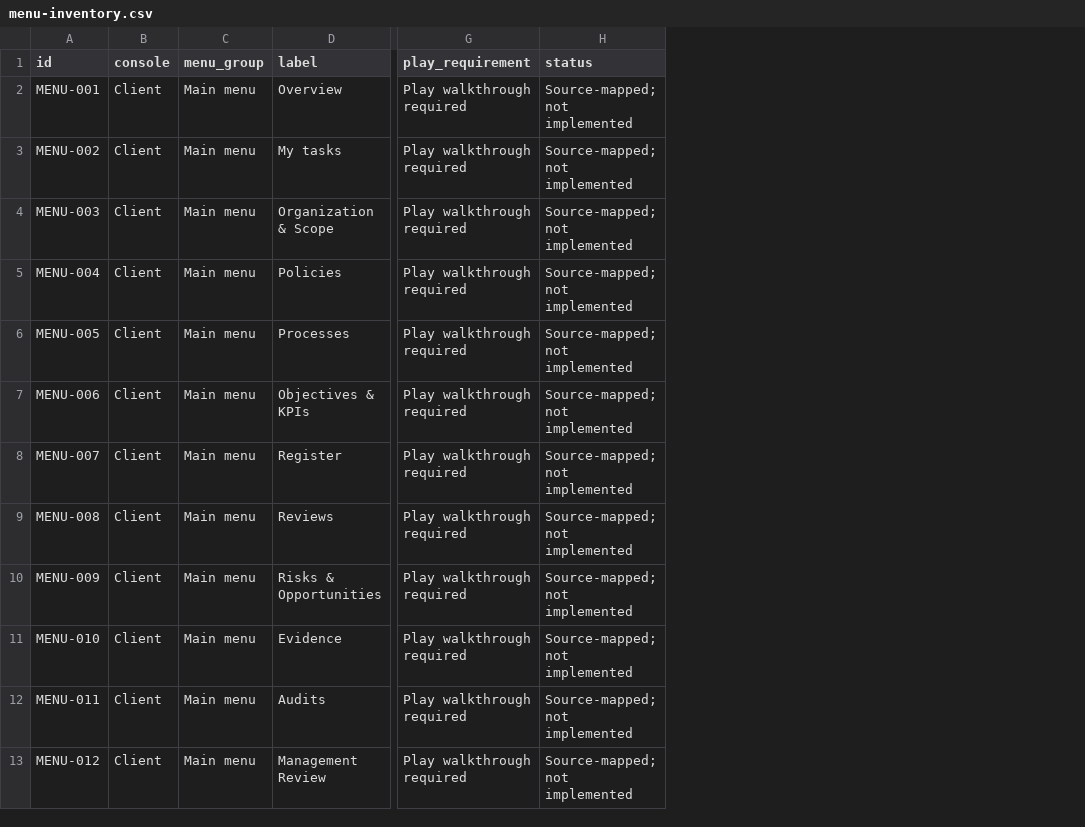
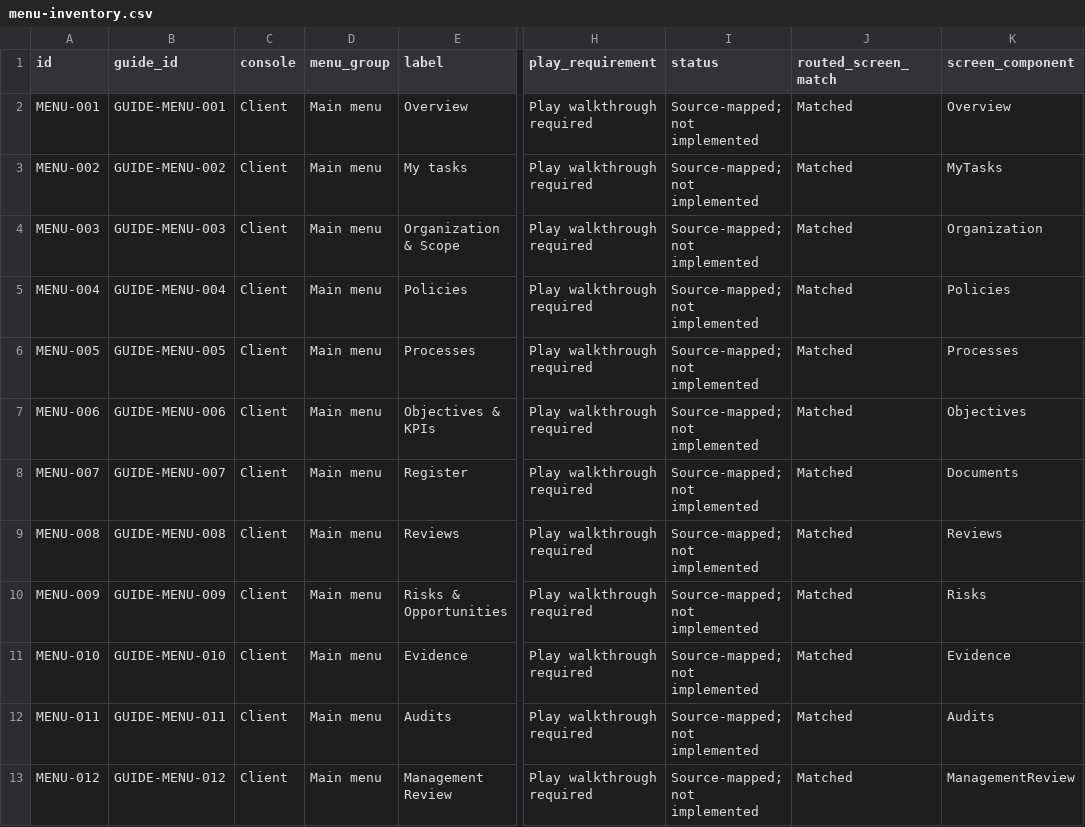
Before and after one commit to dbauto/afdhlskdfs-iqms-preview, a CSV file: plan/walkthrough-phase1/menu-inventory.csv, drawn as a sheet; only a part is shown, gaps mark what is left out; the diff names each change by its address in the sheet, - before the commit and + after, or states it on an @@ line.

Commit message:
docs: trace each menu guide to an existing routed page

```diff
--- a/plan/walkthrough-phase1/menu-inventory.csv
+++ b/plan/walkthrough-phase1/menu-inventory.csv
+column B (guide_id), rows 2-13: GUIDE-MENU-001 | GUIDE-MENU-002 | GUIDE-MENU-003 | GUIDE-MENU-004 | GUIDE-MENU-005 | GUIDE-MENU-006 | GUIDE-MENU-007 | GUIDE-MENU-008 | GUIDE-MENU-009 | GUIDE-MENU-010 | GUIDE-MENU-011 | GUIDE-MENU-012
+column J (routed_screen_match), rows 2-13: all Matched
+column K (screen_component), rows 2-13: Overview | MyTasks | Organization | Policies | Processes | Objectives | Documents | Reviews | Risks | Evidence | Audits | ManagementReview
```
